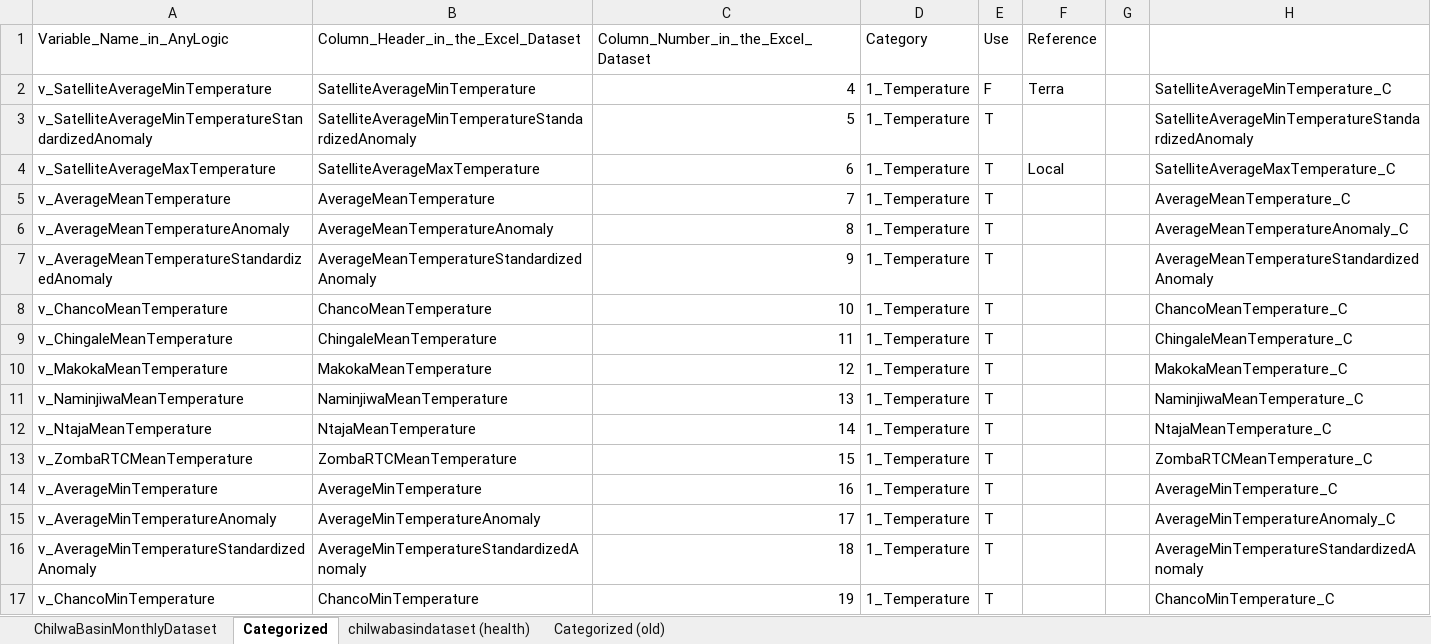
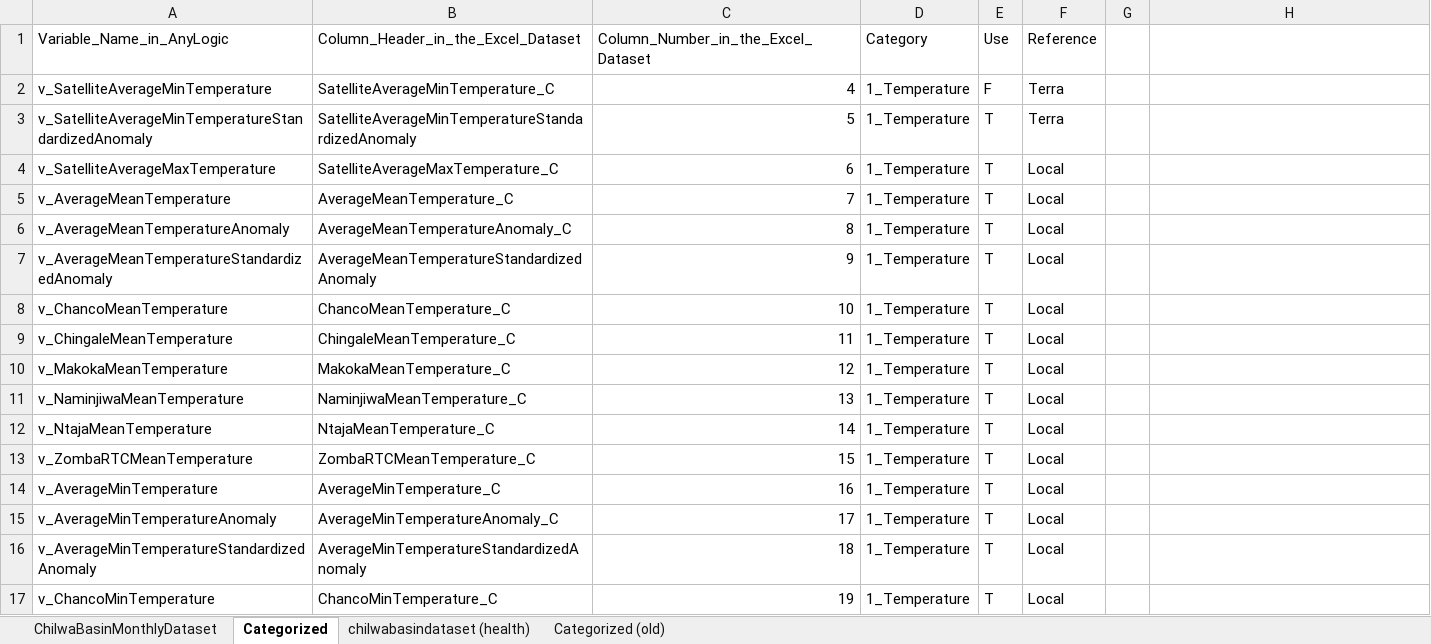
Before and after one commit to mtofighi/ChilwaBasin, an Excel workbook: ChilwaBasin_DataAnalysis_032024/Dataset/ChilwaBasin_Dataset_10092025.xlsx, sheet Categorized, drawn as a sheet; only a part is shown; values as stored, in another font and other column widths than the file's, no cell formats; the diff covers the shown part only; the diff names each change by its address in the sheet, - before the commit and + after, or states it on an @@ line.

Commit message:
Update ChilwaBasin_Dataset_10092025.xlsx

```diff
--- a/ChilwaBasin_DataAnalysis_032024/Dataset/ChilwaBasin_Dataset_10092025.xlsx (sheet Categorized)
+++ b/ChilwaBasin_DataAnalysis_032024/Dataset/ChilwaBasin_Dataset_10092025.xlsx (sheet Categorized)
-B2: SatelliteAverageMinTemperature
+B2: SatelliteAverageMinTemperature_C
-H2: SatelliteAverageMinTemperature_C
+H2: (empty)
-F3 (Reference): (empty)
+F3 (Reference): Terra
-H3: SatelliteAverageMinTemperatureStandardizedAnomaly
+H3: (empty)
-B4: SatelliteAverageMaxTemperature
+B4: SatelliteAverageMaxTemperature_C
-H4: SatelliteAverageMaxTemperature_C
+H4: (empty)
-B5: AverageMeanTemperature
+B5: AverageMeanTemperature_C
-F5:F17 (Reference): (empty)
+F5:F17 (Reference): Local
-H5: AverageMeanTemperature_C
+H5: (empty)
-B6: AverageMeanTemperatureAnomaly
+B6: AverageMeanTemperatureAnomaly_C
-H6: AverageMeanTemperatureAnomaly_C
+H6: (empty)
-H7: AverageMeanTemperatureStandardizedAnomaly
+H7: (empty)
-B8: ChancoMeanTemperature
+B8: ChancoMeanTemperature_C
-H8: ChancoMeanTemperature_C
+H8: (empty)
-B9: ChingaleMeanTemperature
+B9: ChingaleMeanTemperature_C
-H9: ChingaleMeanTemperature_C
+H9: (empty)
-B10: MakokaMeanTemperature
+B10: MakokaMeanTemperature_C
-H10: MakokaMeanTemperature_C
+H10: (empty)
-B11: NaminjiwaMeanTemperature
+B11: NaminjiwaMeanTemperature_C
-H11: NaminjiwaMeanTemperature_C
+H11: (empty)
-B12: NtajaMeanTemperature
+B12: NtajaMeanTemperature_C
-H12: NtajaMeanTemperature_C
+H12: (empty)
-B13: ZombaRTCMeanTemperature
+B13: ZombaRTCMeanTemperature_C
-H13: ZombaRTCMeanTemperature_C
+H13: (empty)
-B14: AverageMinTemperature
+B14: AverageMinTemperature_C
-H14: AverageMinTemperature_C
+H14: (empty)
-B15: AverageMinTemperatureAnomaly
+B15: AverageMinTemperatureAnomaly_C
-H15: AverageMinTemperatureAnomaly_C
+H15: (empty)
-H16: AverageMinTemperatureStandardizedAnomaly
+H16: (empty)
-B17: ChancoMinTemperature
+B17: ChancoMinTemperature_C
-H17: ChancoMinTemperature_C
+H17: (empty)
```
Also changed, not shown: 13 added rows, 19 removed rows and 331 edited cells elsewhere in this sheet, cell formats.
